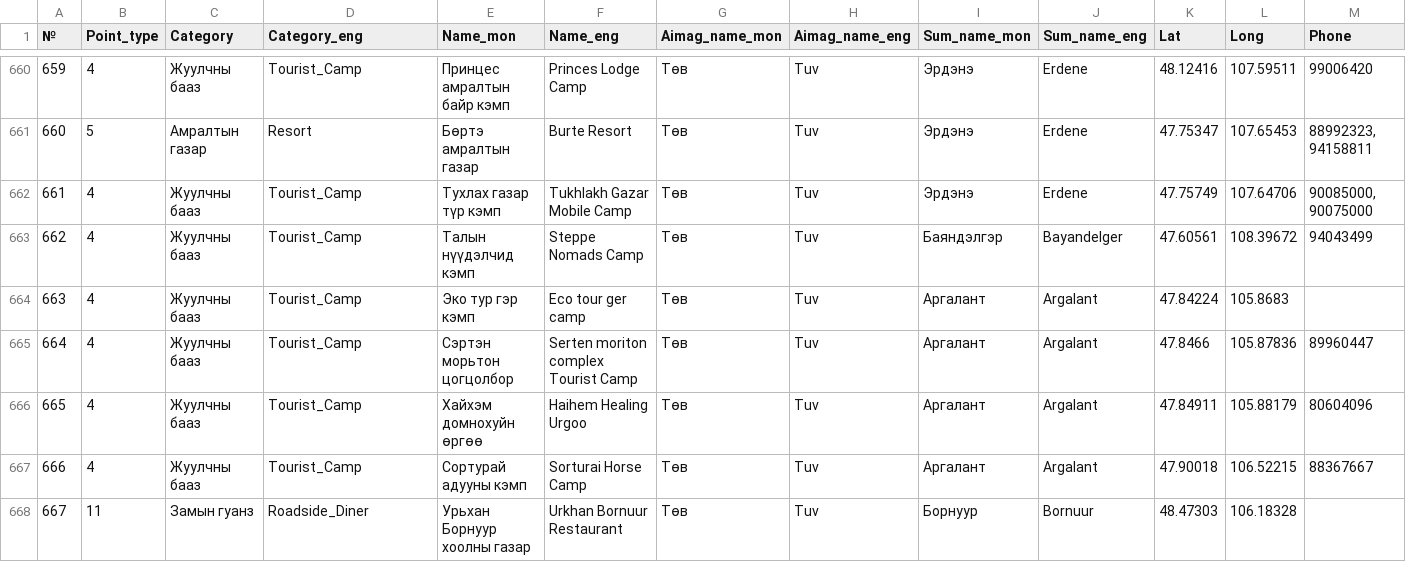
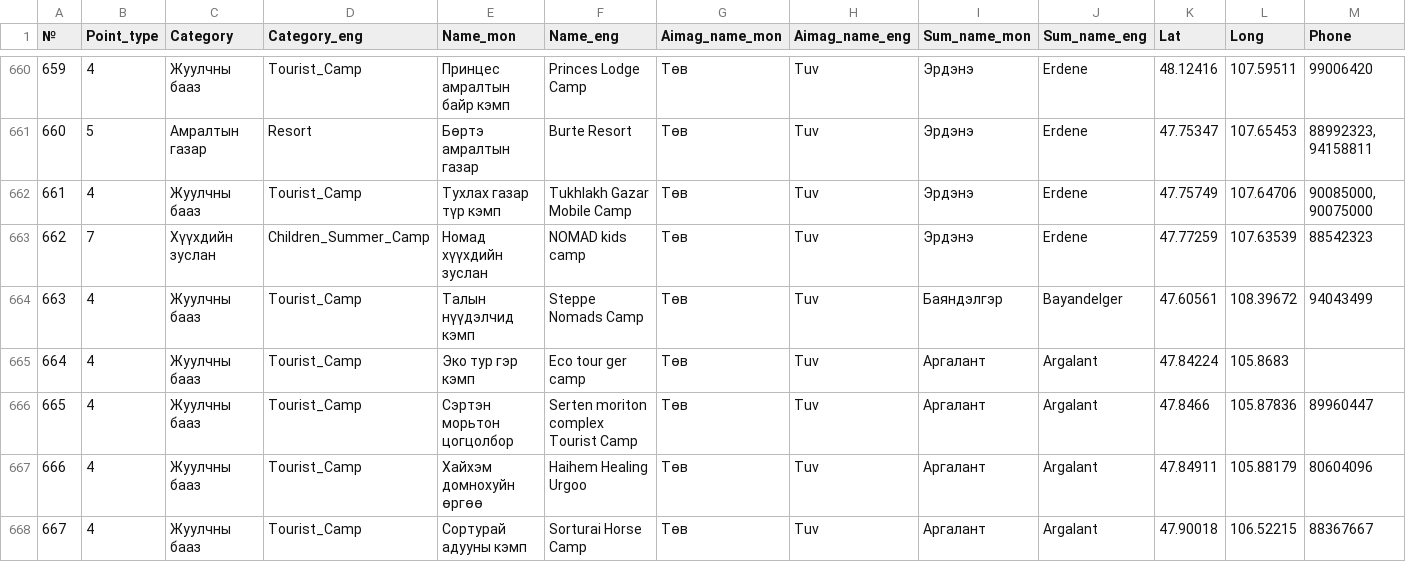
Before and after one commit to BayarCh/MongoliaGuideMap, a CSV file: Tourist_camps_multi.csv, drawn as a sheet; only a part is shown, gaps mark what is left out; the shorter side is filled out with more unchanged rows; addresses are those after the commit; rows hold the shown columns only; the diff names each change by its address in the sheet, - before the commit and + after, or states it on an @@ line.

Commit message:
Update map data and settings

```diff
--- a/Tourist_camps_multi.csv
+++ b/Tourist_camps_multi.csv
+row 663: 662 | 7 | Хүүхдийн зуслан | Children_Summer_Camp | Номад хүүхдийн зуслан | NOMAD kids camp | Төв | Tuv | Эрдэнэ | Erdene | 47.77259 | 107.63539 | 88542323
@@ column A (№) renumbered from row 664 down @@
```
Also changed, not shown: Nature_His_multi_translated.csv, 1 other file.
